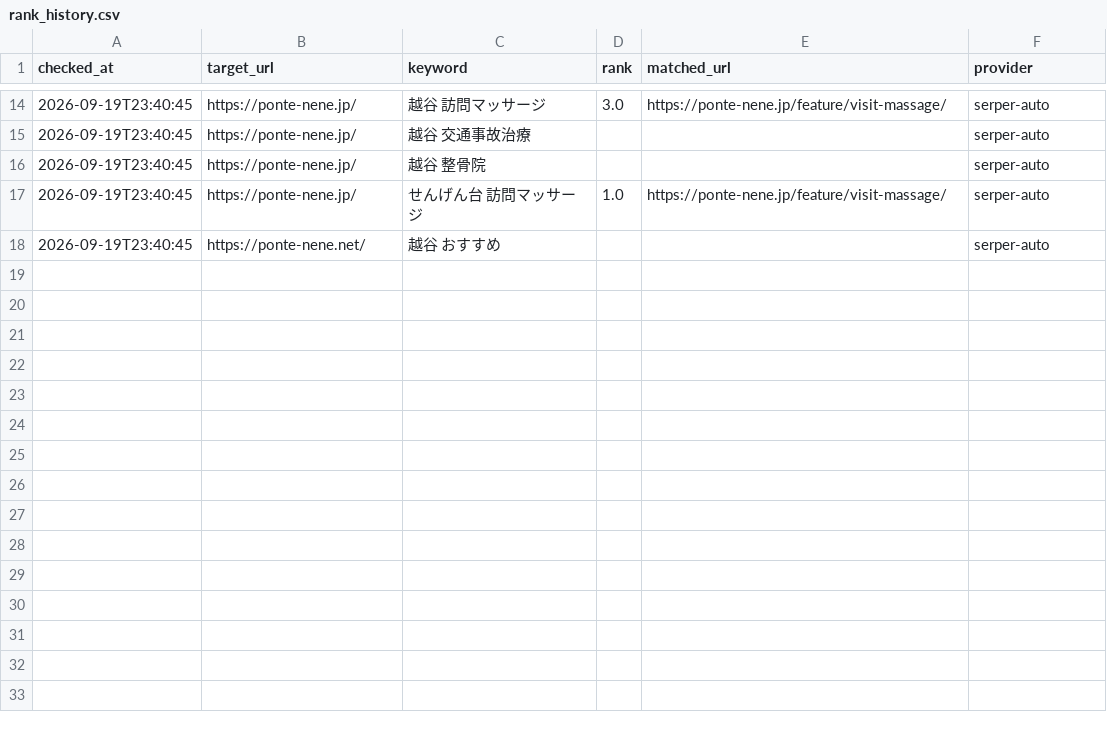
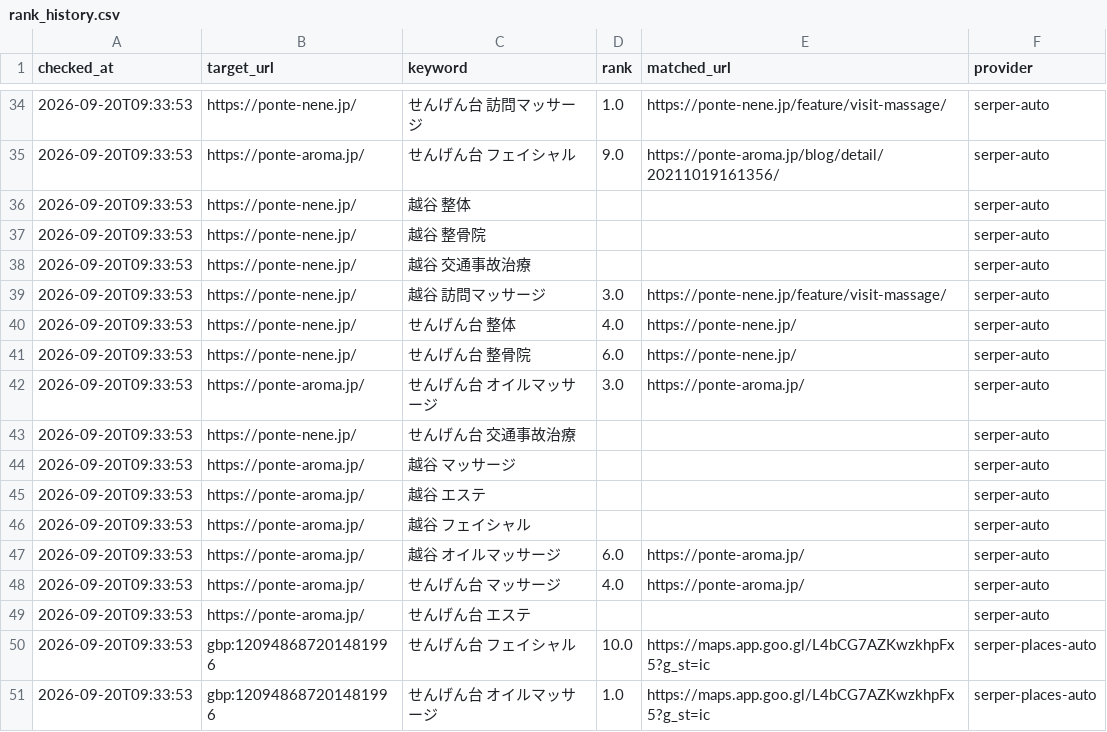
Before and after one commit to pontenene-hash/google-rank-tracker, a CSV file: rank_history.csv, drawn as a sheet; only a part is shown, gaps mark what is left out; the diff covers the shown part only.

```diff
--- a/rank_history.csv
+++ b/rank_history.csv
@@ -14,5 +34,18 @@
-2026-09-19T23:40:45,https://ponte-nene.jp/,越谷　訪問マッサージ,3.0,https://ponte-nene.jp/feature/visit-massage/,serper-auto
-2026-09-19T23:40:45,https://ponte-nene.jp/,越谷　交通事故治療,,,serper-auto
-2026-09-19T23:40:45,https://ponte-nene.jp/,越谷　整骨院,,,serper-auto
-2026-09-19T23:40:45,https://ponte-nene.jp/,せんげん台　訪問マッサージ,1.0,https://ponte-nene.jp/feature/visit-massage/,serper-auto
-2026-09-19T23:40:45,https://ponte-nene.net/,越谷　おすすめ,,,serper-auto
+2026-09-20T09:33:53,https://ponte-nene.jp/,せんげん台　訪問マッサージ,1.0,https://ponte-nene.jp/feature/visit-massage/,serper-auto
+2026-09-20T09:33:53,https://ponte-aroma.jp/,せんげん台　フェイシャル,9.0,https://ponte-aroma.jp/blog/detail/20211019161356/,serper-auto
+2026-09-20T09:33:53,https://ponte-nene.jp/,越谷　整体,,,serper-auto
+2026-09-20T09:33:53,https://ponte-nene.jp/,越谷　整骨院,,,serper-auto
+2026-09-20T09:33:53,https://ponte-nene.jp/,越谷　交通事故治療,,,serper-auto
+2026-09-20T09:33:53,https://ponte-nene.jp/,越谷　訪問マッサージ,3.0,https://ponte-nene.jp/feature/visit-massage/,serper-auto
+2026-09-20T09:33:53,https://ponte-nene.jp/,せんげん台　整体,4.0,https://ponte-nene.jp/,serper-auto
+2026-09-20T09:33:53,https://ponte-nene.jp/,せんげん台　整骨院,6.0,https://ponte-nene.jp/,serper-auto
+2026-09-20T09:33:53,https://ponte-aroma.jp/,せんげん台　オイルマッサージ,3.0,https://ponte-aroma.jp/,serper-auto
+2026-09-20T09:33:53,https://ponte-nene.jp/,せんげん台　交通事故治療,,,serper-auto
+2026-09-20T09:33:53,https://ponte-aroma.jp/,越谷　マッサージ,,,serper-auto
+2026-09-20T09:33:53,https://ponte-aroma.jp/,越谷　エステ,,,serper-auto
+2026-09-20T09:33:53,https://ponte-aroma.jp/,越谷　フェイシャル,,,serper-auto
+2026-09-20T09:33:53,https://ponte-aroma.jp/,越谷　オイルマッサージ,6.0,https://ponte-aroma.jp/,serper-auto
+2026-09-20T09:33:53,https://ponte-aroma.jp/,せんげん台　マッサージ,4.0,https://ponte-aroma.jp/,serper-auto
+2026-09-20T09:33:53,https://ponte-aroma.jp/,せんげん台　エステ,,,serper-auto
+2026-09-20T09:33:53,gbp:120948687201481996,せんげん台　フェイシャル,10.0,https://maps.app.goo.gl/L4bCG7AZKwzkhpFx5?g_st=ic,serper-places-auto
+2026-09-20T09:33:53,gbp:120948687201481996,せんげん台　オイルマッサージ,1.0,https://maps.app.goo.gl/L4bCG7AZKwzkhpFx5?g_st=ic,serper-places-auto
```
Also changed, not shown: 20 added rows, 8 moved rows and 4 edited cells elsewhere in this file.
